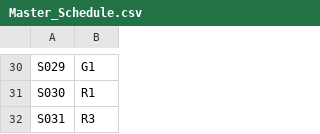
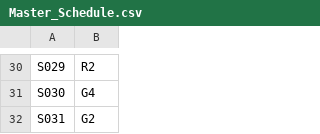
Before and after one commit to brettenf-UW/Optimo-MVP, a CSV file: output/Master_Schedule.csv, drawn as a sheet; only a part is shown, gaps mark what is left out; the diff covers the shown part only; the diff names each change by its address in the sheet, - before the commit and + after, or states it on an @@ line.

```diff
--- a/output/Master_Schedule.csv
+++ b/output/Master_Schedule.csv
-B30: G1
+B30: R2
-B31: R1
+B31: G4
-B32: R3
+B32: G2
```
Also changed, not shown: 24 edited cells elsewhere in this file, output/Student_Assignments.csv, output/Teacher_Assignments.csv, 13 other files.
